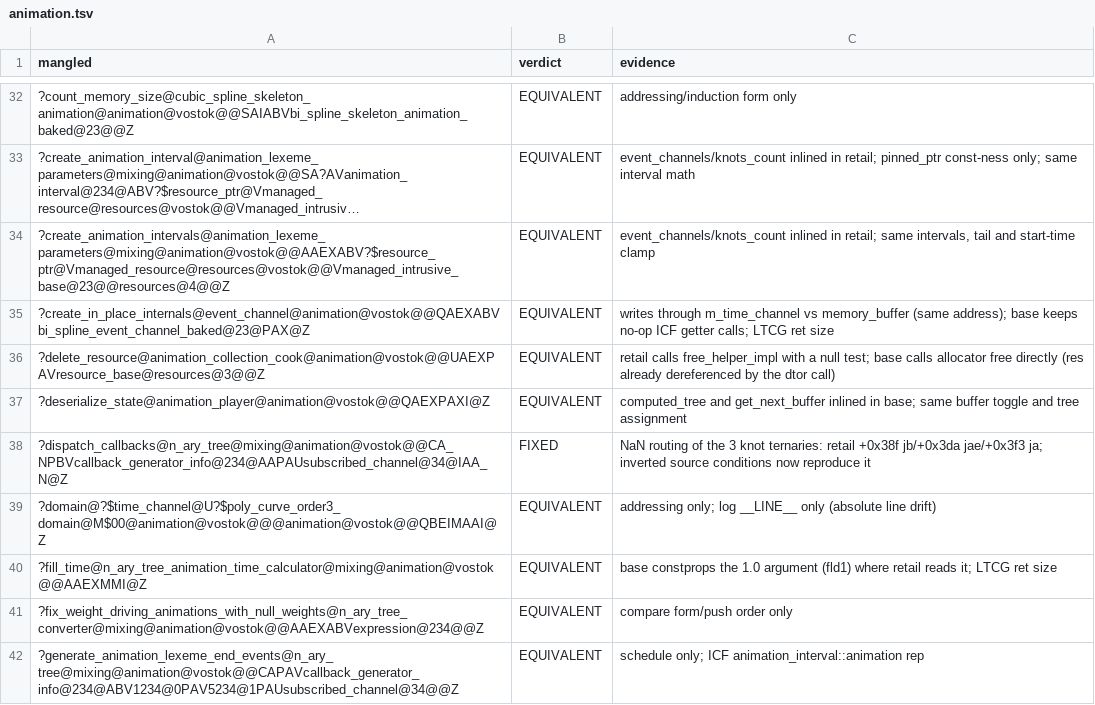
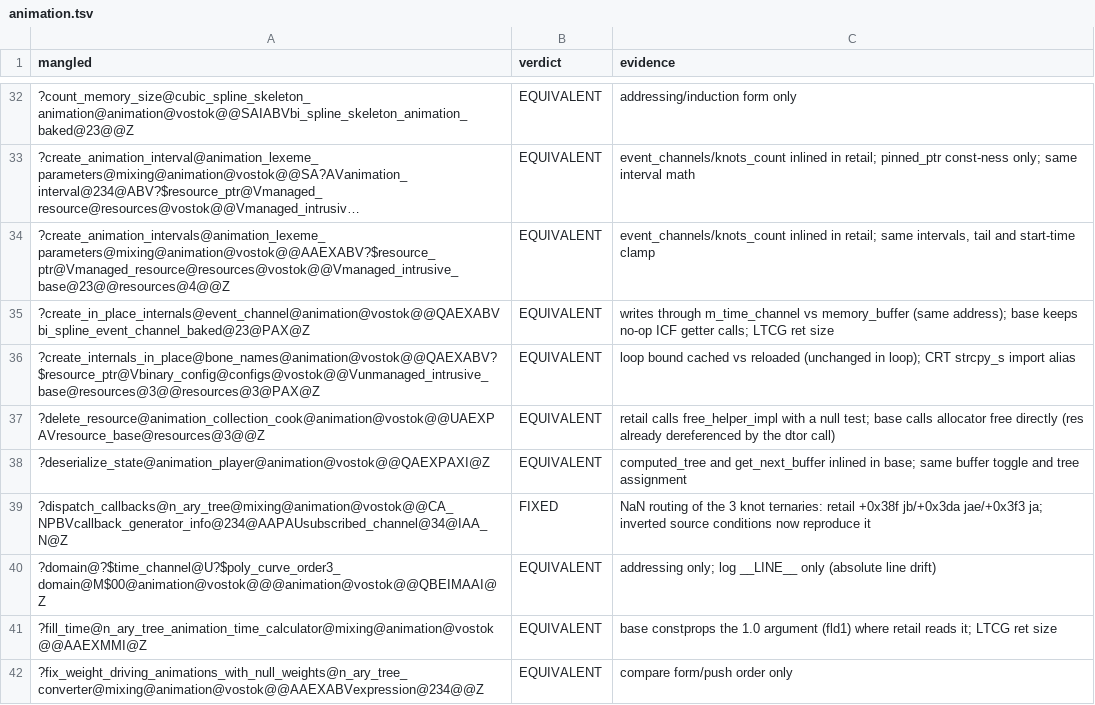
Before and after one commit to srp-survarium/vostok, a TSV file: docs/binary_matching/behavior_audit/animation.tsv, drawn as a sheet; only a part is shown, gaps mark what is left out; the shorter side is filled out with more unchanged rows; long unchanged cells end in …; the diff names each change by its address in the sheet, - before the commit and + after, or states it on an @@ line.

```diff
--- a/docs/binary_matching/behavior_audit/animation.tsv
+++ b/docs/binary_matching/behavior_audit/animation.tsv
+row 36: ?create_internals_in_place@bone_names@animation@vostok@@QAEXABV?$resource_ptr@Vbinary_config@configs@vostok@@Vunmanaged_intrusive_base@resources@3@@resources@3@PAX@Z | EQUIVALENT | loop bound cached vs reloaded (unchanged in loop); CRT strcpy_s import alias
```
